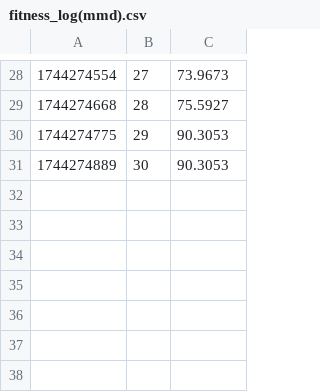
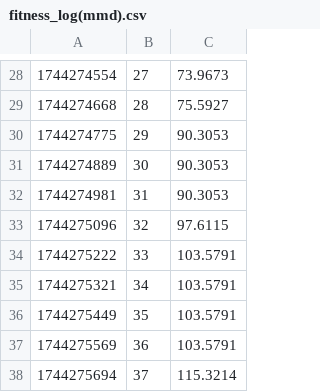
Before and after one commit to Qbtly/DistriFuzz, a CSV file: fitness_log(mmd).csv, drawn as a sheet; only a part is shown, gaps mark what is left out.

```diff
--- a/fitness_log(mmd).csv
+++ b/fitness_log(mmd).csv
@@ -31 +31,8 @@
 1744274889,30,90.3053
+1744274981,31,90.3053
+1744275096,32,97.6115
+1744275222,33,103.5791
+1744275321,34,103.5791
+1744275449,35,103.5791
+1744275569,36,103.5791
+1744275694,37,115.3214
```
Also changed, not shown: 1 other file.
